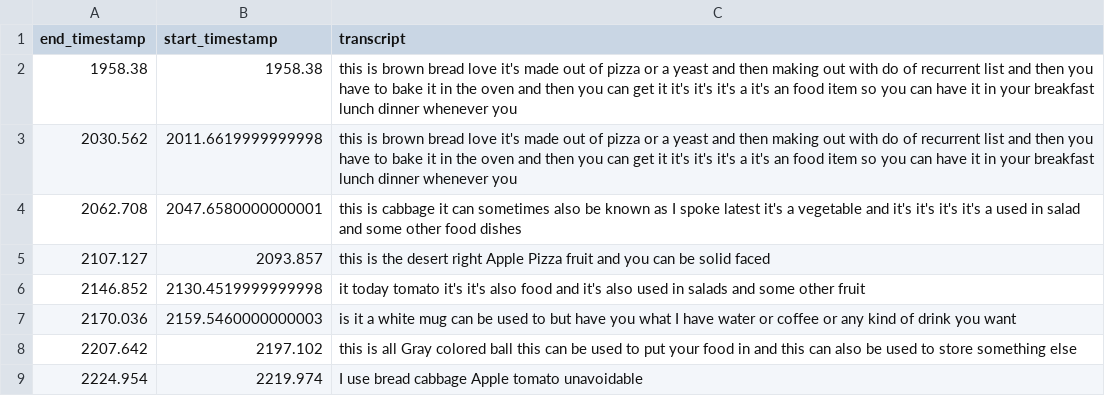
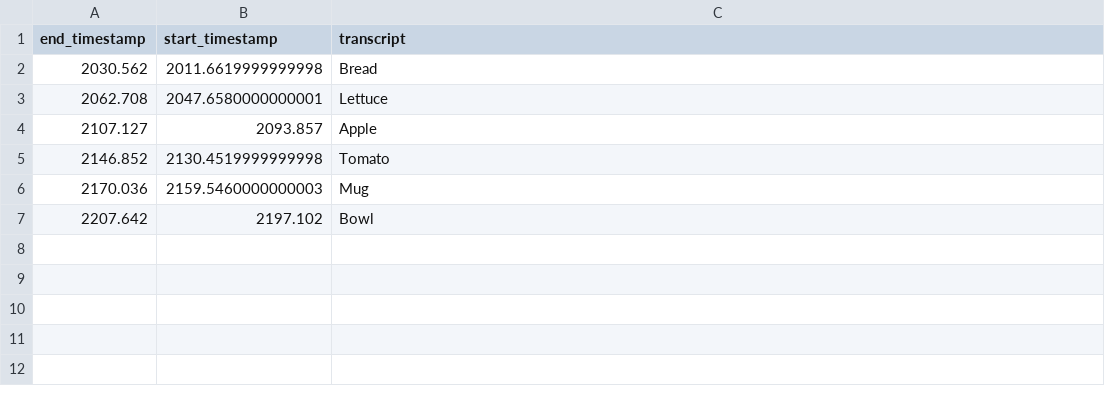
Before and after one commit to phiggin1/gaze, a CSV file: gaze_data/0928/cosine_distance/audio.csv, drawn as a sheet.

```diff
--- a/gaze_data/0928/cosine_distance/audio.csv
+++ b/gaze_data/0928/cosine_distance/audio.csv
@@ -1,9 +1,7 @@
 end_timestamp,start_timestamp,transcript
-1958.38,1958.38,this is brown bread love it's made out of pizza or a yeast and then making out with do of recurrent list and then you have to bake it in the oven and then you can get it it's it's it's a it's an food item so you can have it in your breakfast lunch dinner whenever you
-2030.562,2011.6619999999998,this is brown bread love it's made out of pizza or a yeast and then making out with do of recurrent list and then you have to bake it in the oven and then you can get it it's it's it's a it's an food item so you can have it in your breakfast lunch dinner whenever you
-2062.708,2047.6580000000001,this is cabbage it can sometimes also be known as I spoke latest it's a vegetable and it's it's it's it's a used in salad and some other food dishes
-2107.127,2093.857,this is the desert right Apple Pizza fruit and you can be solid faced
-2146.852,2130.4519999999998,it today tomato it's it's also food and it's also used in salads and some other fruit
-2170.036,2159.5460000000003,is it a white mug can be used to but have you what I have water or coffee or any kind of drink you want
-2207.642,2197.102,this is all Gray colored ball this can be used to put your food in and this can also be used to store something else
-2224.954,2219.974,I use bread cabbage Apple tomato unavoidable
+2030.562,2011.6619999999998,Bread
+2062.708,2047.6580000000001,Lettuce
+2107.127,2093.857,Apple
+2146.852,2130.4519999999998,Tomato
+2170.036,2159.5460000000003,Mug
+2207.642,2197.102,Bowl
```
Also changed, not shown: gaze_data/0295/cosine_distance/objects.csv, gaze_data/0322/cosine_distance/objects.csv, 48 other files.
